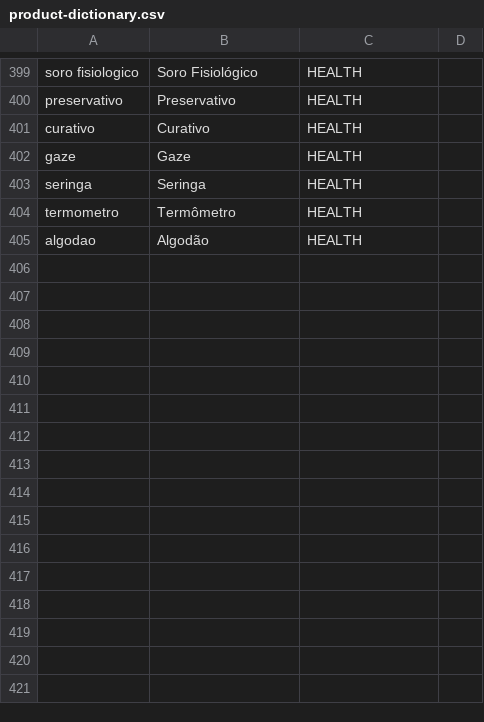
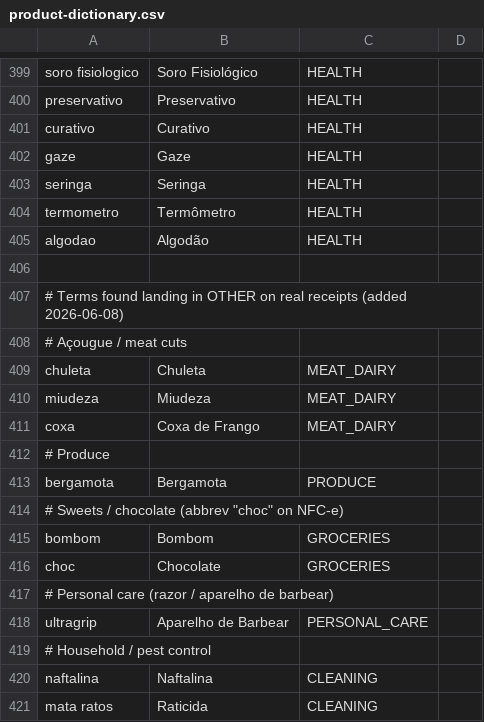
Before and after one commit to XandiVieira/economiz.AI, a CSV file: src/main/resources/seed/product-dictionary.csv, drawn as a sheet; only a part is shown, gaps mark what is left out; the diff names each change by its address in the sheet, - before the commit and + after, or states it on an @@ line.

Commit message:
feat(categorization): dictionary terms for items landing in OTHER
Real receipts surfaced 16 OTHER products; ~11 were clearly classifiable but the
dictionary lacked the exact tokens. Added: chuleta/miudeza/coxa (MEAT_DAIRY),
bergamota (PRODUCE), bombom + choc abbrev (GROCERIES), ultragrip razor
(PERSONAL_CARE), naftalina + 'mata ratos' phrase (CLEANING). Added the real
descriptions to the golden benchmark (now 43/43, 100%). Run recategorize after
deploy to reclassify the existing OTHER products. (charcoal/glue/plates/bags/
brinde stay OTHER — no fitting category.)

```diff
--- a/src/main/resources/seed/product-dictionary.csv
+++ b/src/main/resources/seed/product-dictionary.csv
+row 406: (empty)
+row 407: # Terms found landing in OTHER on real receipts (added 2026-06-08)
+row 408: # Açougue / meat cuts
+row 409: chuleta | Chuleta | MEAT_DAIRY
+row 410: miudeza | Miudeza | MEAT_DAIRY
+row 411: coxa | Coxa de Frango | MEAT_DAIRY
+row 412: # Produce
+row 413: bergamota | Bergamota | PRODUCE
+row 414: # Sweets / chocolate (abbrev "choc" on NFC-e)
+row 415: bombom | Bombom | GROCERIES
+row 416: choc | Chocolate | GROCERIES
+row 417: # Personal care (razor / aparelho de barbear)
+row 418: ultragrip | Aparelho de Barbear | PERSONAL_CARE
+row 419: # Household / pest control
+row 420: naftalina | Naftalina | CLEANING
+row 421: mata ratos | Raticida | CLEANING
```
Also changed, not shown: src/main/resources/seed/categorization-benchmark.csv.
